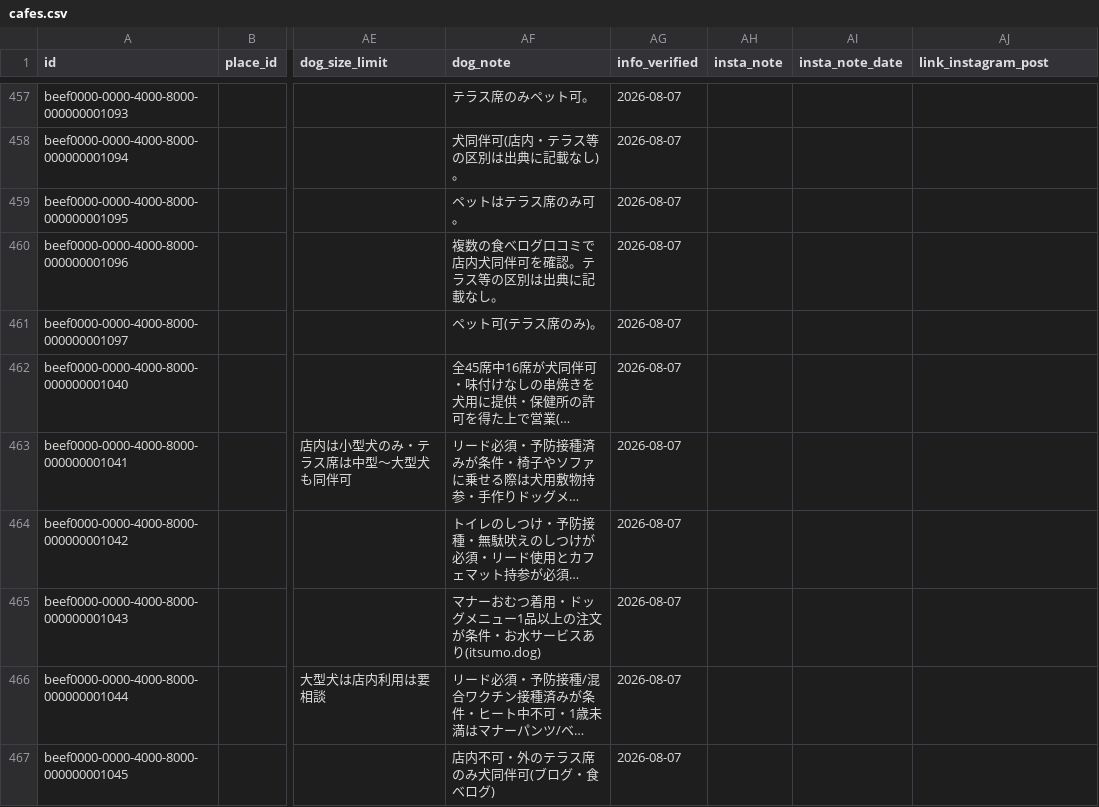
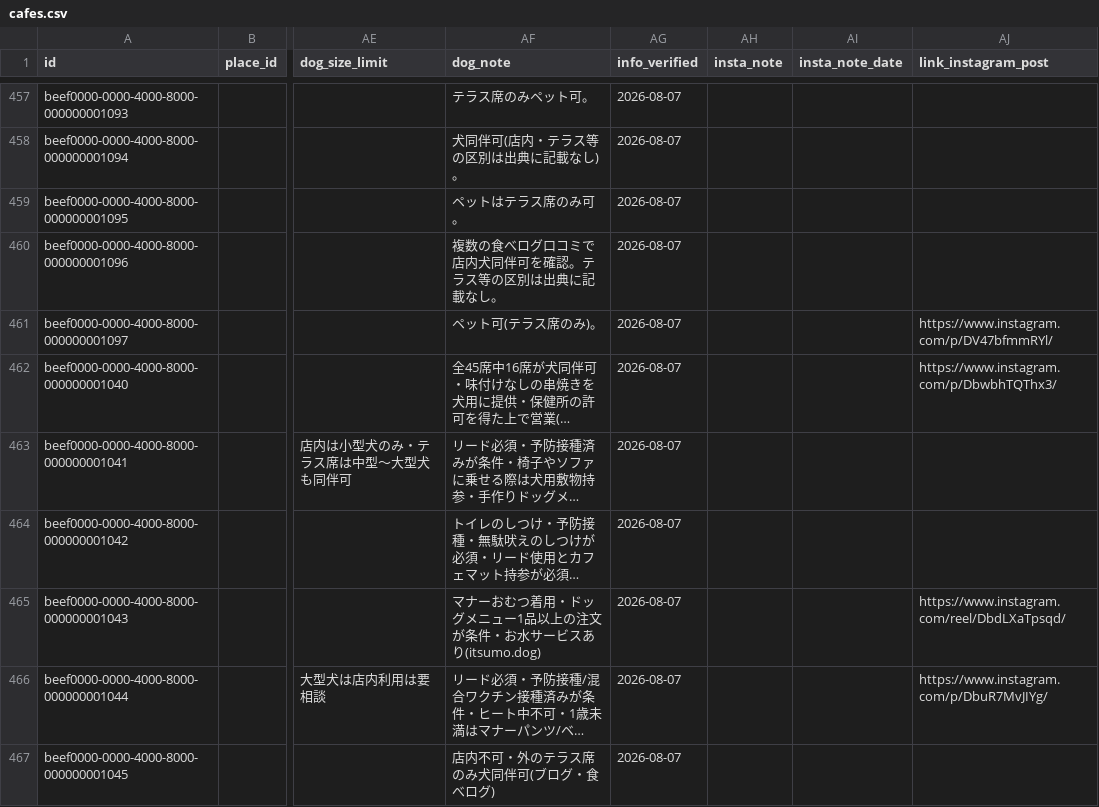
Before and after one commit to changch223/puppy-with-cafe, a CSV file: data/master/cafes.csv, drawn as a sheet; only a part is shown, gaps mark what is left out; long unchanged cells end in …; the diff covers the shown part only; the diff names each change by its address in the sheet, - before the commit and + after, or states it on an @@ line.

```diff
--- a/data/master/cafes.csv
+++ b/data/master/cafes.csv
-AJ461 (link_instagram_post): (empty)
+AJ461 (link_instagram_post): https://www.instagram.com/p/DV47bfmmRYl/
-AJ462 (link_instagram_post): (empty)
+AJ462 (link_instagram_post): https://www.instagram.com/p/DbwbhTQThx3/
-AJ465 (link_instagram_post): (empty)
+AJ465 (link_instagram_post): https://www.instagram.com/reel/DbdLXaTpsqd/
-AJ466 (link_instagram_post): (empty)
+AJ466 (link_instagram_post): https://www.instagram.com/p/DbuR7MvJIYg/
```
Also changed, not shown: 44 edited cells elsewhere in this file, 3 other files.
